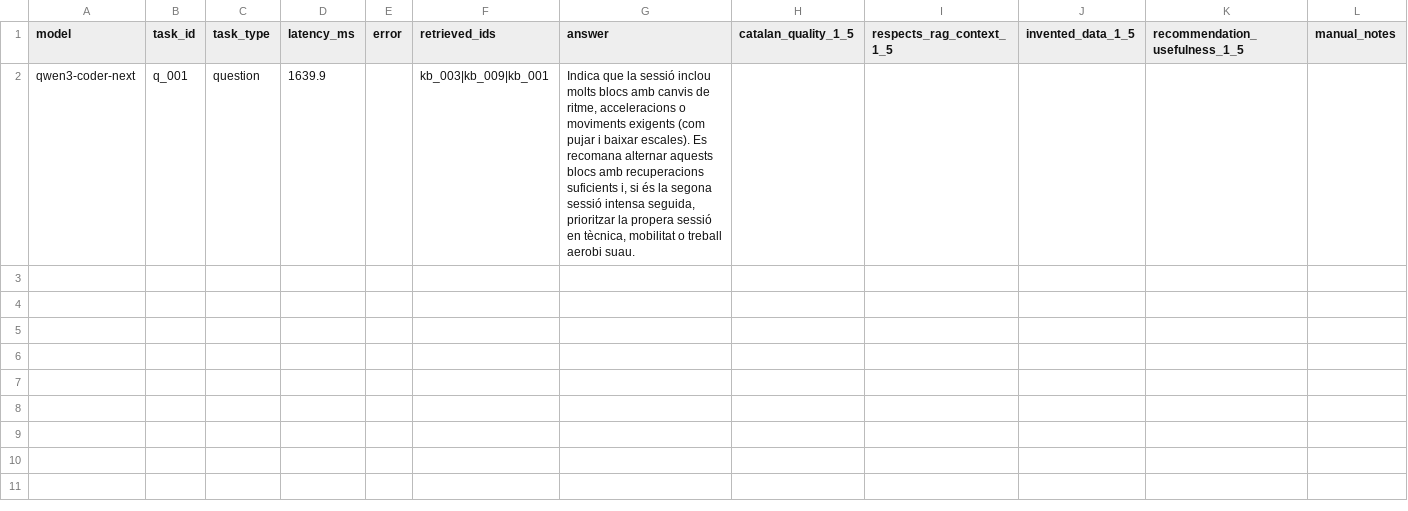
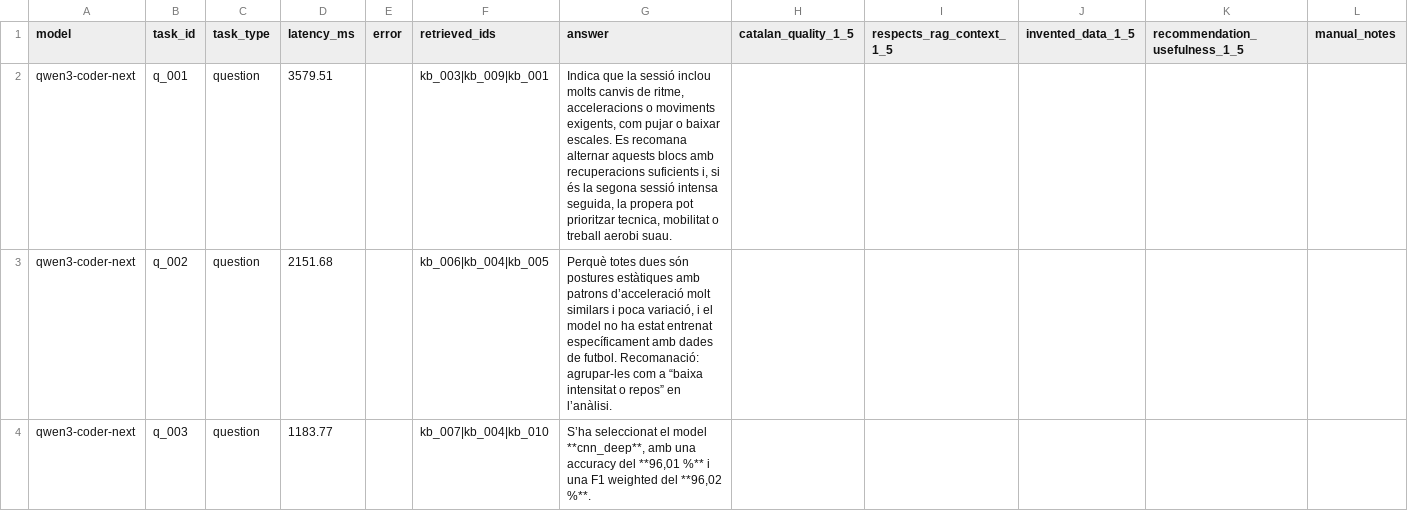
Before and after one commit to nigelboada/SmarTrain, a CSV file: ml/rag/results/ollama_manual_review.csv, drawn as a sheet; only a part is shown; the diff covers the shown part only.

Commit message:
Add script to compare generation models for SmarTrain RAG

```diff
--- a/ml/rag/results/ollama_manual_review.csv
+++ b/ml/rag/results/ollama_manual_review.csv
@@ -1,2 +1,4 @@
 model,task_id,task_type,latency_ms,error,retrieved_ids,answer,catalan_quality_1_5,respects_rag_context_1_5,invented_data_1_5,recommendation_usefulness_1_5,manual_notes
-qwen3-coder-next,q_001,question,1639.9,,kb_003|kb_009|kb_001,"Indica que la sessió inclou molts blocs amb canvis de ritme, acceleracions o moviments exigents (com pujar i baixar escales). Es recomana alternar aquests blocs amb recuperacions suficients i, si és la segona sessió intensa seguida, prioritzar la propera sessió en tècnica, mobilitat o treball aerobi suau.",,,,,
+qwen3-coder-next,q_001,question,3579.51,,kb_003|kb_009|kb_001,"Indica que la sessió inclou molts canvis de ritme, acceleracions o moviments exigents, com pujar o baixar escales. Es recomana alternar aquests blocs amb recuperacions suficients i, si és la segona sessió intensa seguida, la propera pot prioritzar tecnica, mobilitat o treball aerobi suau.",,,,,
+qwen3-coder-next,q_002,question,2151.68,,kb_006|kb_004|kb_005,"Perquè totes dues són postures estàtiques amb patrons d’acceleració molt similars i poca variació, i el model no ha estat entrenat específicament amb dades de futbol. Recomanació: agrupar-les com a “baixa intensitat o repos” en l’anàlisi.",,,,,
+qwen3-coder-next,q_003,question,1183.77,,kb_007|kb_004|kb_010,"S’ha seleccionat el model **cnn_deep**, amb una accuracy del **96,01 %** i una F1 weighted del **96,02 %**.",,,,,
```
Also changed, not shown: 7 added rows elsewhere in this file, ml/rag/results/ollama_model_comparison.csv, 11 other files.
